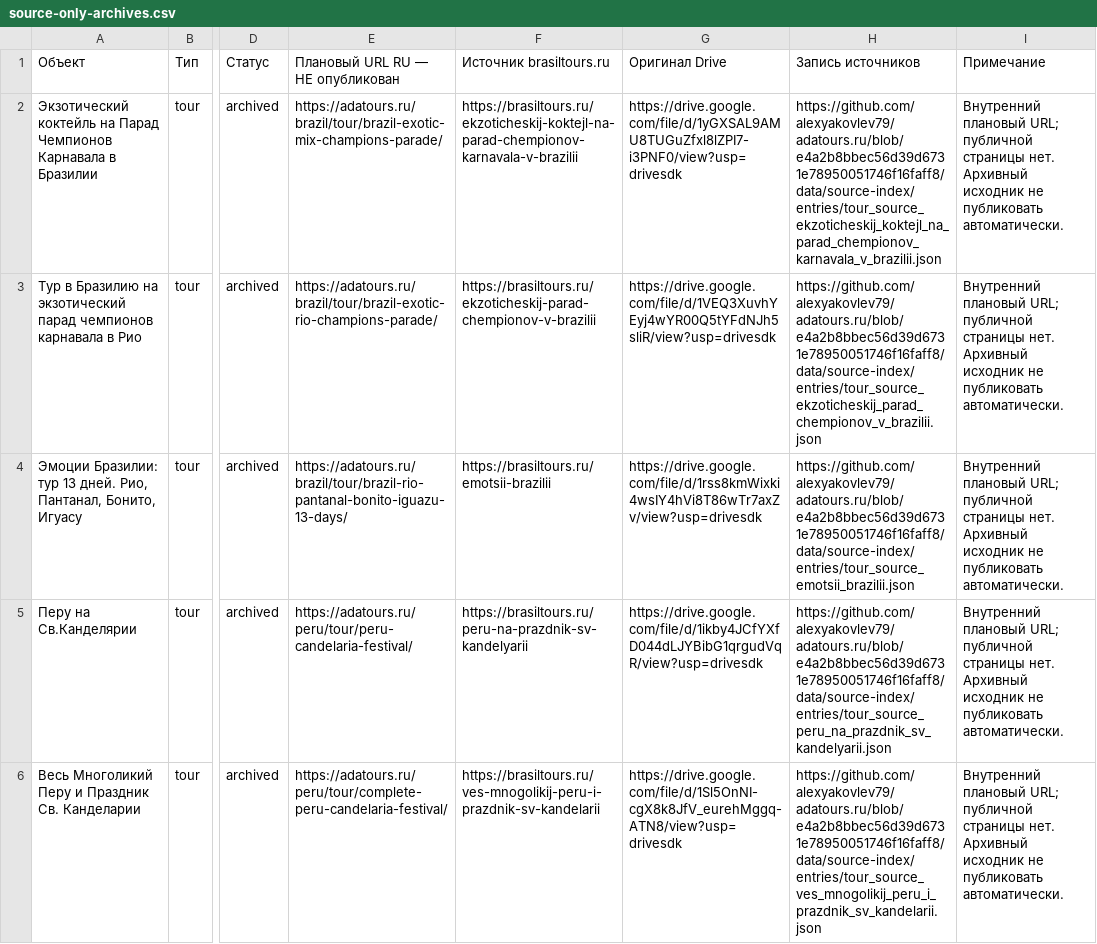
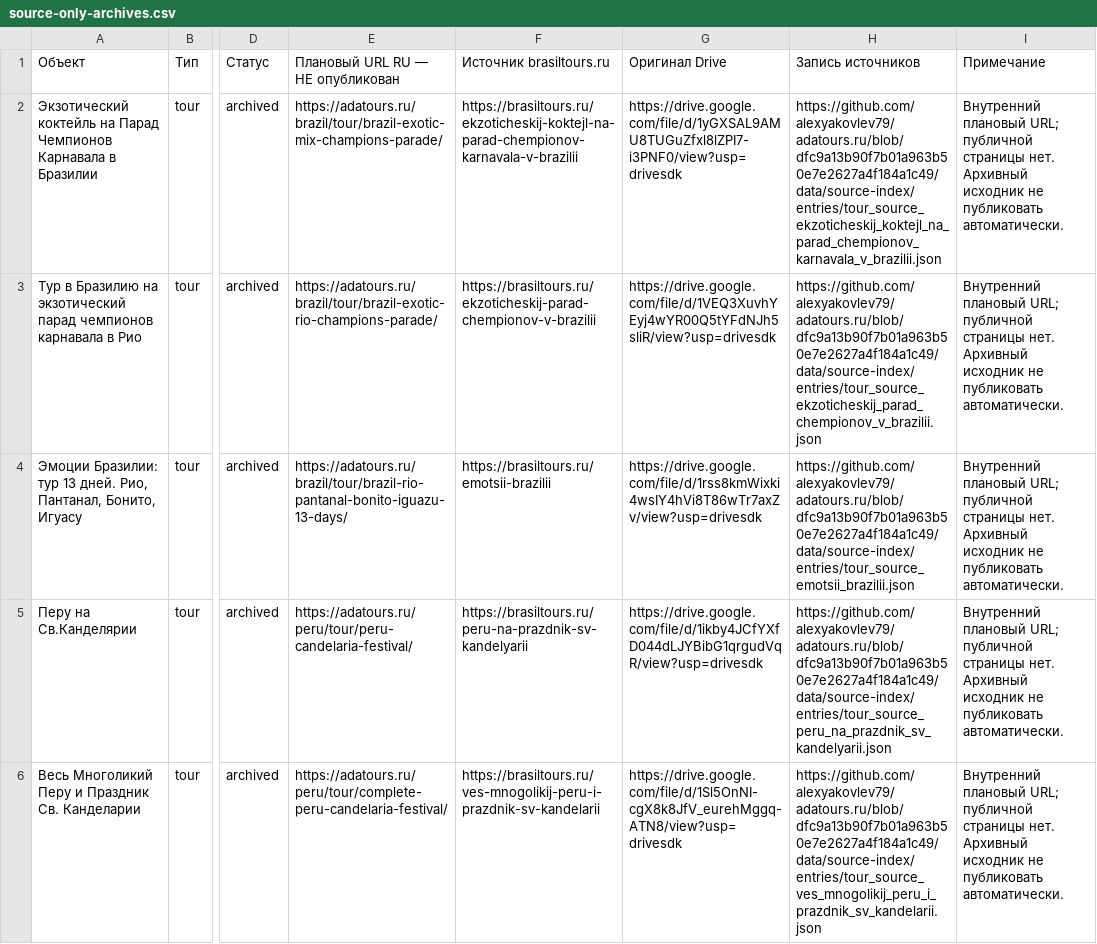
Before and after one commit to alexyakovlev79/adatours.ru, a CSV file: data/external-identity/source-only-archives.csv, drawn as a sheet; only a part is shown, gaps mark what is left out; the diff names each change by its address in the sheet, - before the commit and + after, or states it on an @@ line.

```diff
--- a/data/external-identity/source-only-archives.csv
+++ b/data/external-identity/source-only-archives.csv
-H2 (Запись источников): https://github.com/alexyakovlev79/adatours.ru/blob/e4a2b8bbec56d39d6731e78950051746f16faff8/data/source-index/entries/tour_source_ekzoticheskij_koktejl_na_parad_chempionov_karnavala_v_brazilii.json
+H2 (Запись источников): https://github.com/alexyakovlev79/adatours.ru/blob/dfc9a13b90f7b01a963b50e7e2627a4f184a1c49/data/source-index/entries/tour_source_ekzoticheskij_koktejl_na_parad_chempionov_karnavala_v_brazilii.json
-H3 (Запись источников): https://github.com/alexyakovlev79/adatours.ru/blob/e4a2b8bbec56d39d6731e78950051746f16faff8/data/source-index/entries/tour_source_ekzoticheskij_parad_chempionov_v_brazilii.json
+H3 (Запись источников): https://github.com/alexyakovlev79/adatours.ru/blob/dfc9a13b90f7b01a963b50e7e2627a4f184a1c49/data/source-index/entries/tour_source_ekzoticheskij_parad_chempionov_v_brazilii.json
-H4 (Запись источников): https://github.com/alexyakovlev79/adatours.ru/blob/e4a2b8bbec56d39d6731e78950051746f16faff8/data/source-index/entries/tour_source_emotsii_brazilii.json
+H4 (Запись источников): https://github.com/alexyakovlev79/adatours.ru/blob/dfc9a13b90f7b01a963b50e7e2627a4f184a1c49/data/source-index/entries/tour_source_emotsii_brazilii.json
-H5 (Запись источников): https://github.com/alexyakovlev79/adatours.ru/blob/e4a2b8bbec56d39d6731e78950051746f16faff8/data/source-index/entries/tour_source_peru_na_prazdnik_sv_kandelyarii.json
+H5 (Запись источников): https://github.com/alexyakovlev79/adatours.ru/blob/dfc9a13b90f7b01a963b50e7e2627a4f184a1c49/data/source-index/entries/tour_source_peru_na_prazdnik_sv_kandelyarii.json
-H6 (Запись источников): https://github.com/alexyakovlev79/adatours.ru/blob/e4a2b8bbec56d39d6731e78950051746f16faff8/data/source-index/entries/tour_source_ves_mnogolikij_peru_i_prazdnik_sv_kandelarii.json
+H6 (Запись источников): https://github.com/alexyakovlev79/adatours.ru/blob/dfc9a13b90f7b01a963b50e7e2627a4f184a1c49/data/source-index/entries/tour_source_ves_mnogolikij_peru_i_prazdnik_sv_kandelarii.json
```
Also changed, not shown: data/external-identity/methodology.csv, 22 other files.
